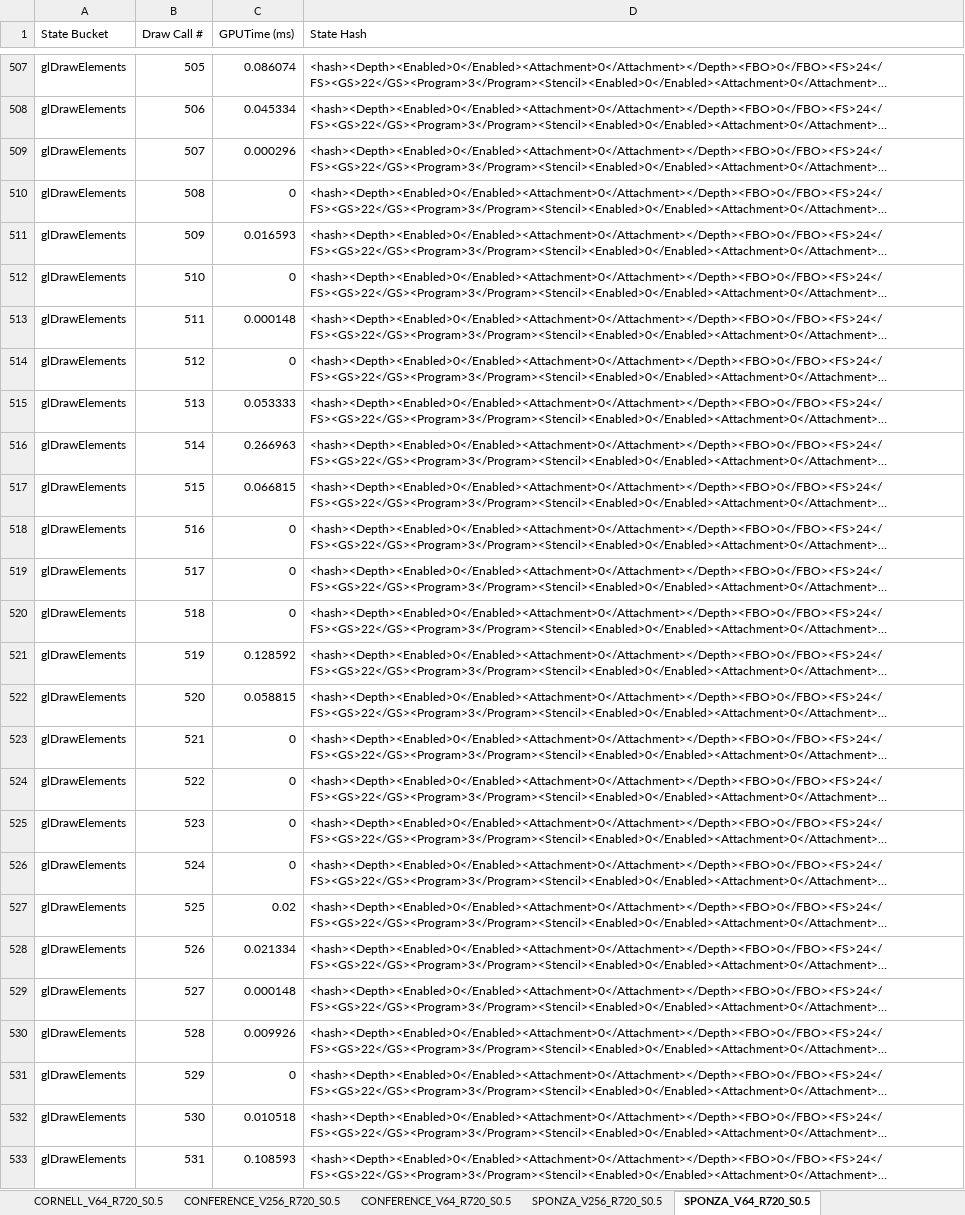
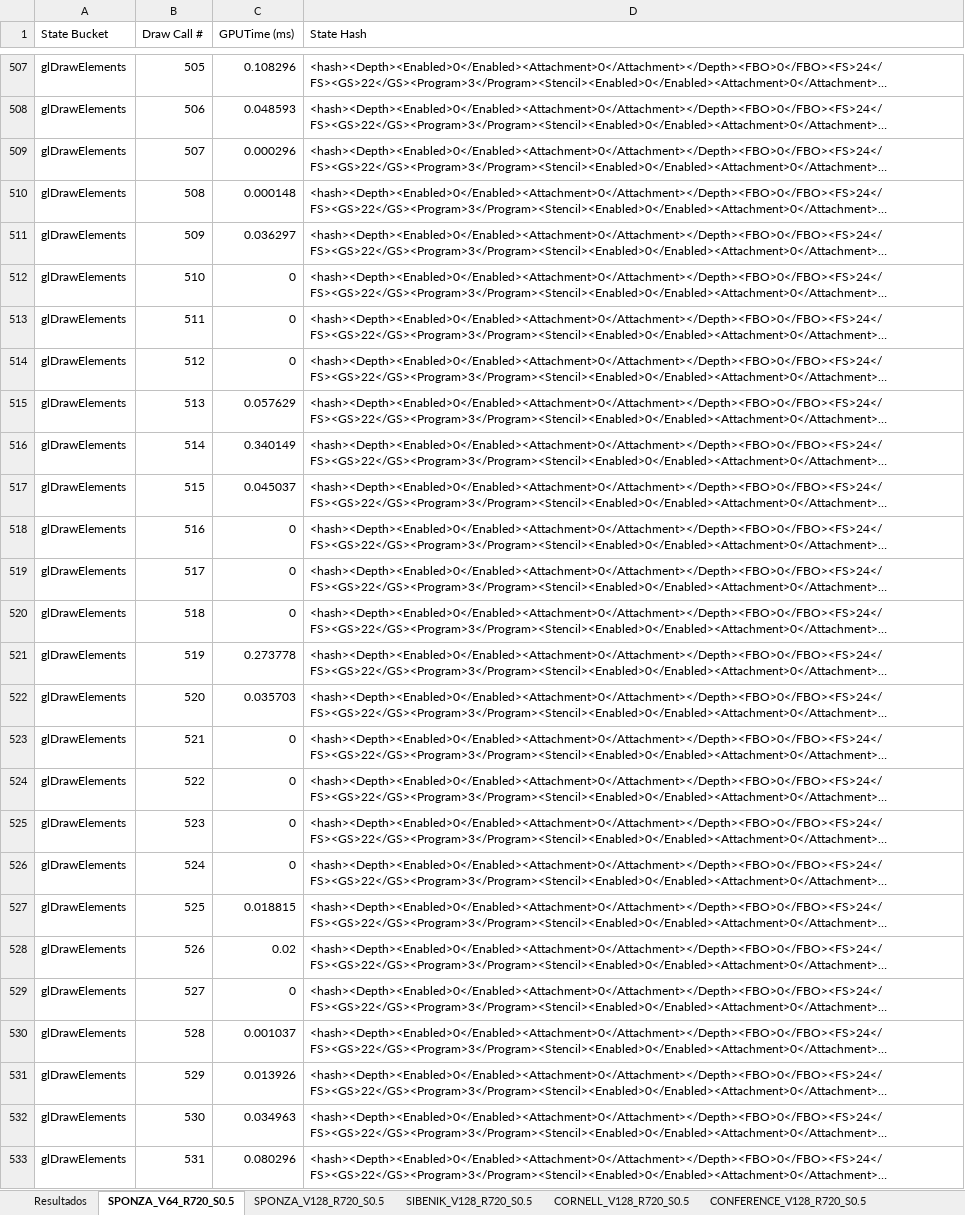
Before and after one commit to jose-villegas/ThesisDocument, an Excel workbook: profiling/profile_book.xlsx, sheet SPONZA_V64_R720_S0.5, drawn as a sheet; only a part is shown, gaps mark what is left out; long unchanged cells end in …; values as stored, in another font and other column widths than the file's, no borders; the diff covers the shown part only; the diff names each change by its address in the sheet, - before the commit and + after, or states it on an @@ line.

```diff
--- a/profiling/profile_book.xlsx (sheet SPONZA_V64_R720_S0.5)
+++ b/profiling/profile_book.xlsx (sheet SPONZA_V64_R720_S0.5)
+sheet tab: SPONZA_V128_R720_S0.5
+sheet tab: SIBENIK_V128_R720_S0.5
+sheet tab: CORNELL_V128_R720_S0.5
+sheet tab: CONFERENCE_V128_R720_S0.5
-C507 (GPUTime (ms)): 0.086074
+C507 (GPUTime (ms)): 0.108296
-C508 (GPUTime (ms)): 0.045334
+C508 (GPUTime (ms)): 0.048593
-C510 (GPUTime (ms)): 0
+C510 (GPUTime (ms)): 0.000148
-C511 (GPUTime (ms)): 0.016593
+C511 (GPUTime (ms)): 0.036297
-C513 (GPUTime (ms)): 0.000148
+C513 (GPUTime (ms)): 0
-C515 (GPUTime (ms)): 0.053333
+C515 (GPUTime (ms)): 0.057629
-C516 (GPUTime (ms)): 0.266963
+C516 (GPUTime (ms)): 0.340149
-C517 (GPUTime (ms)): 0.066815
+C517 (GPUTime (ms)): 0.045037
-C521 (GPUTime (ms)): 0.128592
+C521 (GPUTime (ms)): 0.273778
-C522 (GPUTime (ms)): 0.058815
+C522 (GPUTime (ms)): 0.035703
-C527 (GPUTime (ms)): 0.02
+C527 (GPUTime (ms)): 0.018815
-C528 (GPUTime (ms)): 0.021334
+C528 (GPUTime (ms)): 0.02
-C529 (GPUTime (ms)): 0.000148
+C529 (GPUTime (ms)): 0
-C530 (GPUTime (ms)): 0.009926
+C530 (GPUTime (ms)): 0.001037
-C531 (GPUTime (ms)): 0
+C531 (GPUTime (ms)): 0.013926
-C532 (GPUTime (ms)): 0.010518
+C532 (GPUTime (ms)): 0.034963
-C533 (GPUTime (ms)): 0.108593
+C533 (GPUTime (ms)): 0.080296
```
Also changed, not shown: 16 added rows, 1 removed row and 613 edited cells elsewhere in this sheet, sheet Resultados, other sheet tabs, formulas that keep their value, 8 other files.
